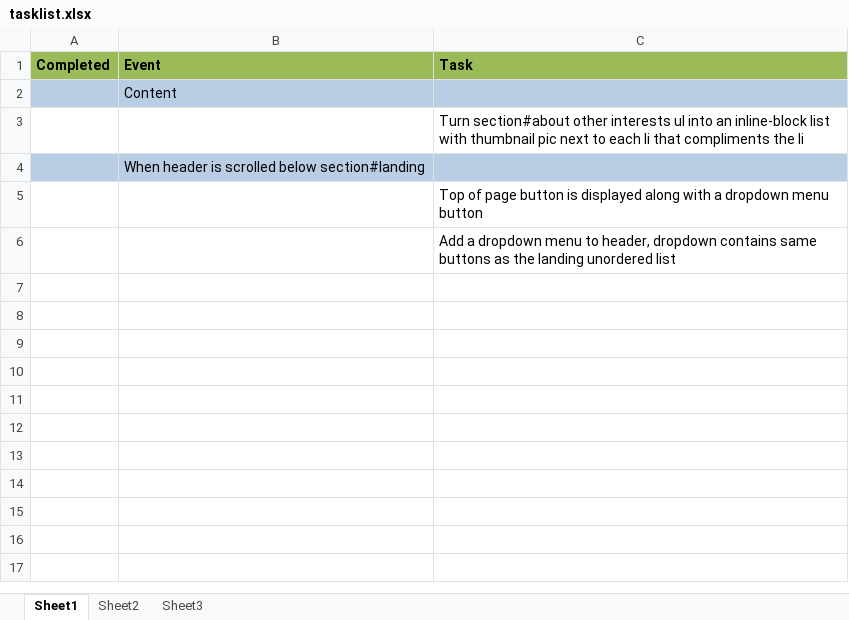
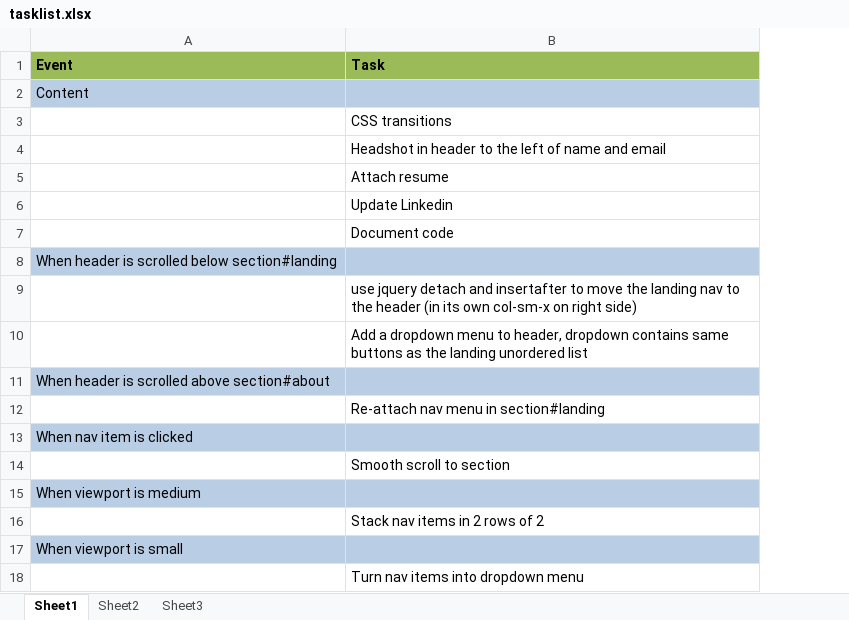
Before and after one commit to mlang251/mlang251.github.io, an Excel workbook: misc/tasklist.xlsx, sheet Sheet1, drawn as a sheet; values as stored, in another font and other column widths than the file's, no borders; removed rows and columns are numbered as before the commit, all else as after; the diff names each change by its address in the sheet, - before the commit and + after, or states it on an @@ line.

```diff
--- a/misc/tasklist.xlsx (sheet Sheet1)
+++ b/misc/tasklist.xlsx (sheet Sheet1)
-column A (Completed), empty
-B3 (Task): Turn section#about other interests ul into an inline-block list with thumbnail pic next to each li that compliments the li
+B3 (Task): CSS transitions
+row 4:  | Headshot in header to the left of name and email
+row 5:  | Attach resume
+row 6:  | Update Linkedin
+row 7:  | Document code
-B9 (Task): Top of page button is displayed along with a dropdown menu button
+B9 (Task): use jquery detach and insertafter to move the landing nav to the header (in its own col-sm-x on right side)
+row 11: When header is scrolled above section#about
+row 12:  | Re-attach nav menu in section#landing
+row 13: When nav item is clicked
+row 14:  | Smooth scroll to section
+row 15: When viewport is medium
+row 16:  | Stack nav items in 2 rows of 2
+row 17: When viewport is small
+row 18:  | Turn nav items into dropdown menu
```
Also changed, not shown: 3 other files.
